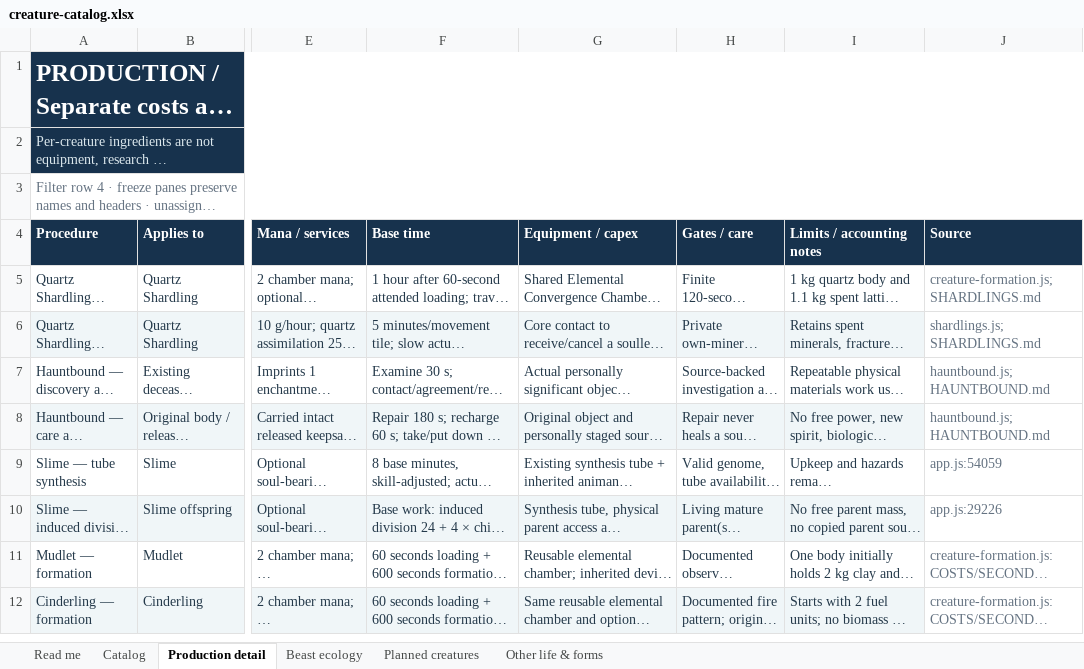
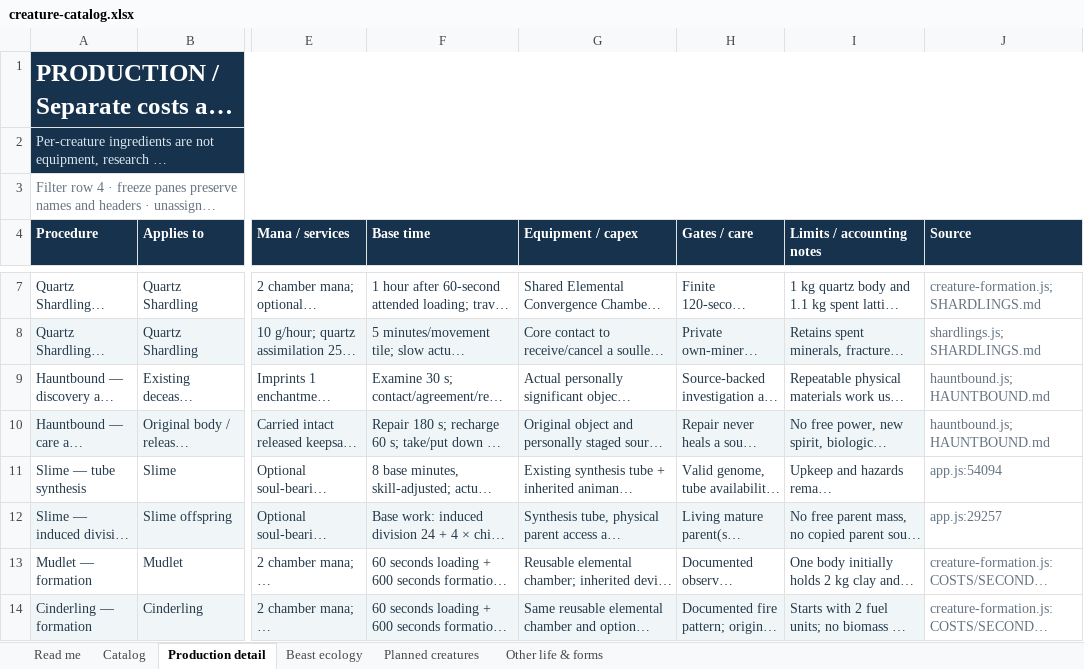
Before and after one commit to HelHeresyDev/Helix-Heresy, an Excel workbook: reference/creature-catalog.xlsx, sheet Production detail, drawn as a sheet; only a part is shown, gaps mark what is left out; long unchanged cells end in …; values as stored, in another font and other column widths than the file's, no borders; table styles not drawn; addresses are those after the commit; the diff covers the shown part only; the diff names each change by its address in the sheet, - before the commit and + after, or states it on an @@ line.

```diff
--- a/reference/creature-catalog.xlsx (sheet Production detail)
+++ b/reference/creature-catalog.xlsx (sheet Production detail)
-J11 (Source): app.js:54059
+J11 (Source): app.js:54094
-J12 (Source): app.js:29226
+J12 (Source): app.js:29257
```
Also changed, not shown: 2 added rows and 4 edited cells elsewhere in this sheet, sheet Planned creatures, sheet Catalog, sheet Read me, 21 other files.
